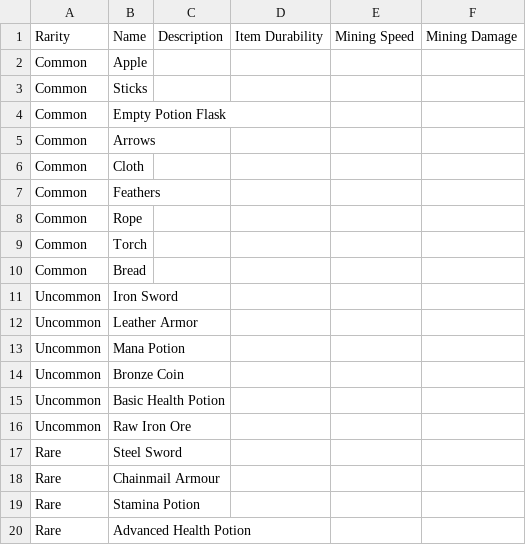
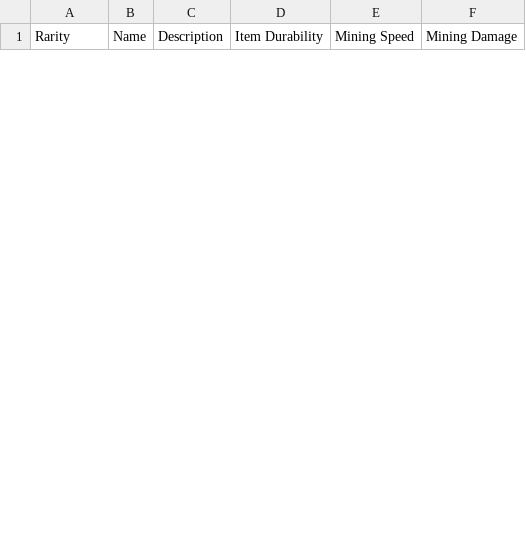
Before and after one commit to JoshuWoshua1/CMPM170_Split1, a CSV file: Assets/Imported Assets/Loot Chest/Assets/Loot Table .csv Files/LootDrops.csv, drawn as a sheet; only a part is shown; removed rows and columns are numbered as before the commit, all else as after; the diff covers the shown part only; the diff names each change by its address in the sheet, - before the commit and + after, or states it on an @@ line.

Commit message:
Working Loot Chest Generator

```diff
--- a/Assets/Imported Assets/Loot Chest/Assets/Loot Table .csv Files/LootDrops.csv
+++ b/Assets/Imported Assets/Loot Chest/Assets/Loot Table .csv Files/LootDrops.csv
-row 2: Common | Apple
-row 3: Common | Sticks
-row 4: Common | Empty Potion Flask
-row 5: Common | Arrows
-row 6: Common | Cloth
-row 7: Common | Feathers
-row 8: Common | Rope
-row 9: Common | Torch
-row 10: Common | Bread
-row 11: Uncommon | Iron Sword
-row 12: Uncommon | Leather Armor
-row 13: Uncommon | Mana Potion
-row 14: Uncommon | Bronze Coin
-row 15: Uncommon | Basic Health Potion
-row 16: Uncommon | Raw Iron Ore
-row 17: Rare | Steel Sword
-row 18: Rare | Chainmail Armour
-row 19: Rare | Stamina Potion
-row 20: Rare | Advanced Health Potion
```
Also changed, not shown: 9 added rows and 13 removed rows elsewhere in this file, 6 other files.
